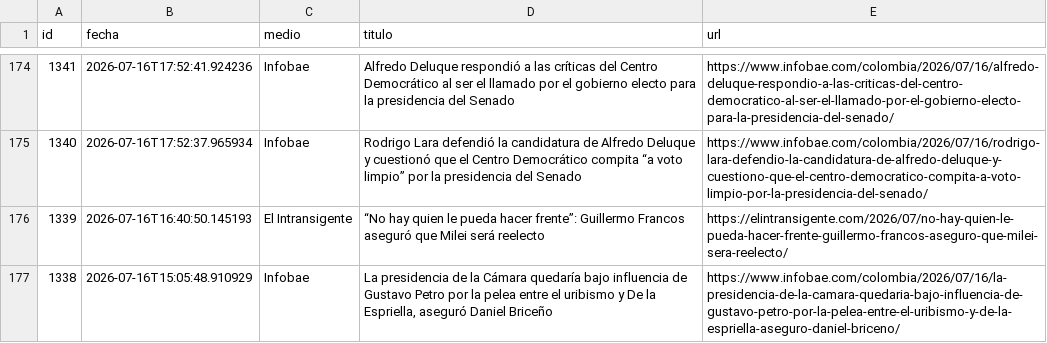
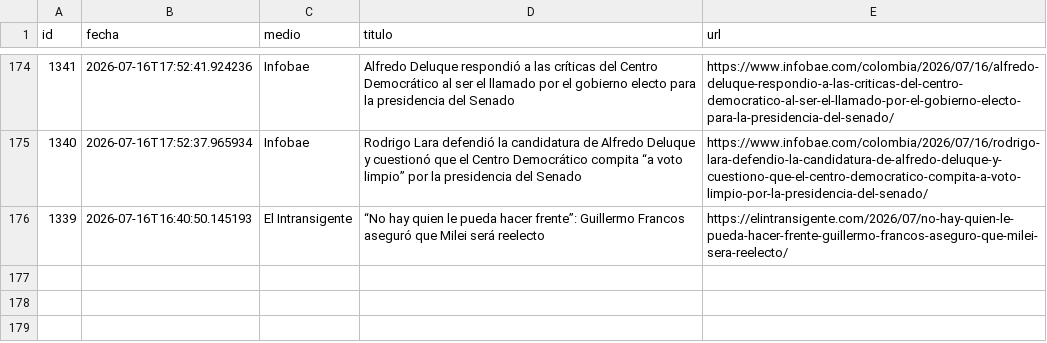
Before and after one commit to ElvisChatzky/BusProyect, a CSV file: data/historico.csv, drawn as a sheet; only a part is shown, gaps mark what is left out.

```diff
--- a/data/historico.csv
+++ b/data/historico.csv
@@ -176,2 +176 @@ id,fecha,medio,titulo,url
 1339,2026-07-16T16:40:50.145193,El Intransigente,“No hay quien le pueda hacer frente”: Guillermo Francos aseguró que Milei será reelecto,https://elintransigente.com/2026/07/no-hay-quien-le-pueda-hacer-frente-guillermo-francos-aseguro-que-milei-sera-reelecto/
-1338,2026-07-16T15:05:48.910929,Infobae,"La presidencia de la Cámara quedaría bajo influencia de Gustavo Petro por la pelea entre el uribismo y De la Espriella, aseguró Daniel Briceño",https://www.infobae.com/colombia/2026/07/16/la-presidencia-de-la-camara-quedaria-bajo-influencia-de-gustavo-petro-por-la-pelea-entre-el-uribismo-y-de-la-espriella-aseguro-daniel-briceno/
```
Also changed, not shown: 1 other file.
